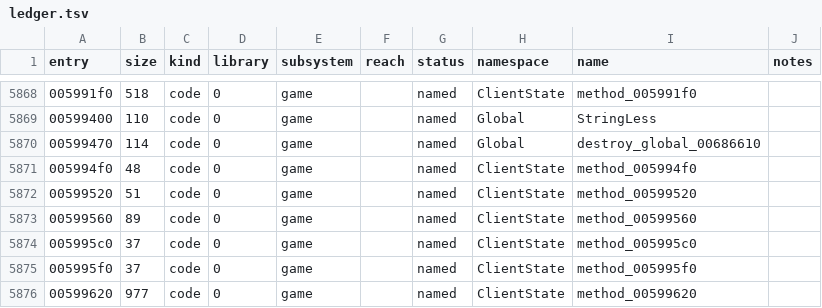
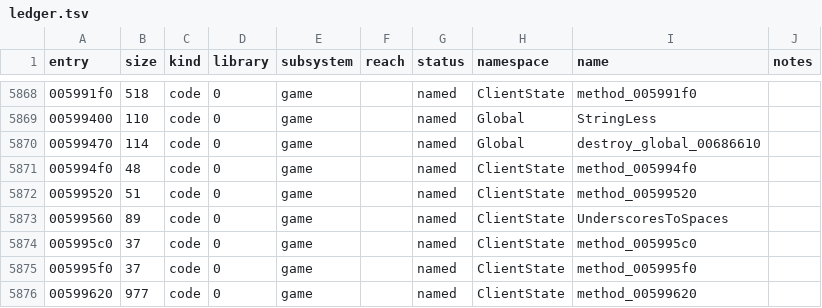
Before and after one commit to keyehzy/ragexe, a TSV file: analysis/ledger.tsv, drawn as a sheet; only a part is shown, gaps mark what is left out.

```diff
--- a/analysis/ledger.tsv
+++ b/analysis/ledger.tsv
@@ -5872,3 +5872,3 @@ entry	size	kind	library	subsystem	reach	status	namespace	name	notes
 00599520	51	code	0	game		named	ClientState	method_00599520	
-00599560	89	code	0	game		named	ClientState	method_00599560	
+00599560	89	code	0	game		named	ClientState	UnderscoresToSpaces	
 005995c0	37	code	0	game		named	ClientState	method_005995c0	
```
Also changed, not shown: analysis/labels/inferred.functions.tsv, analysis/labels/methods.functions.tsv, 17 other files.
